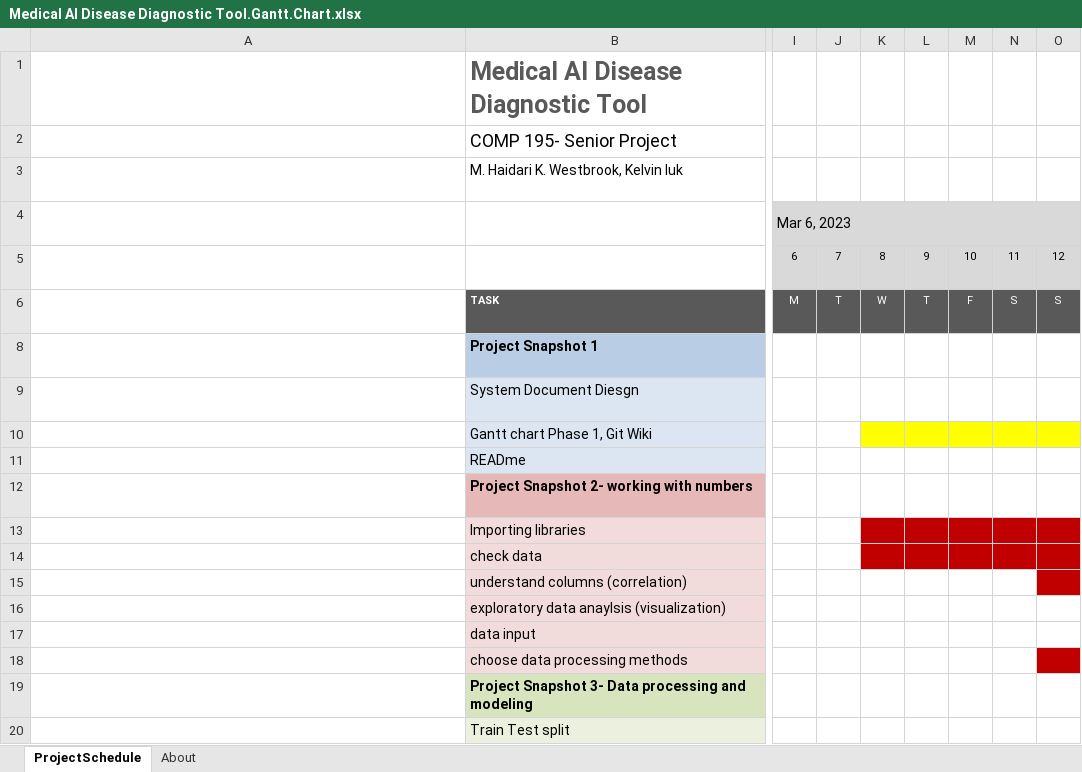
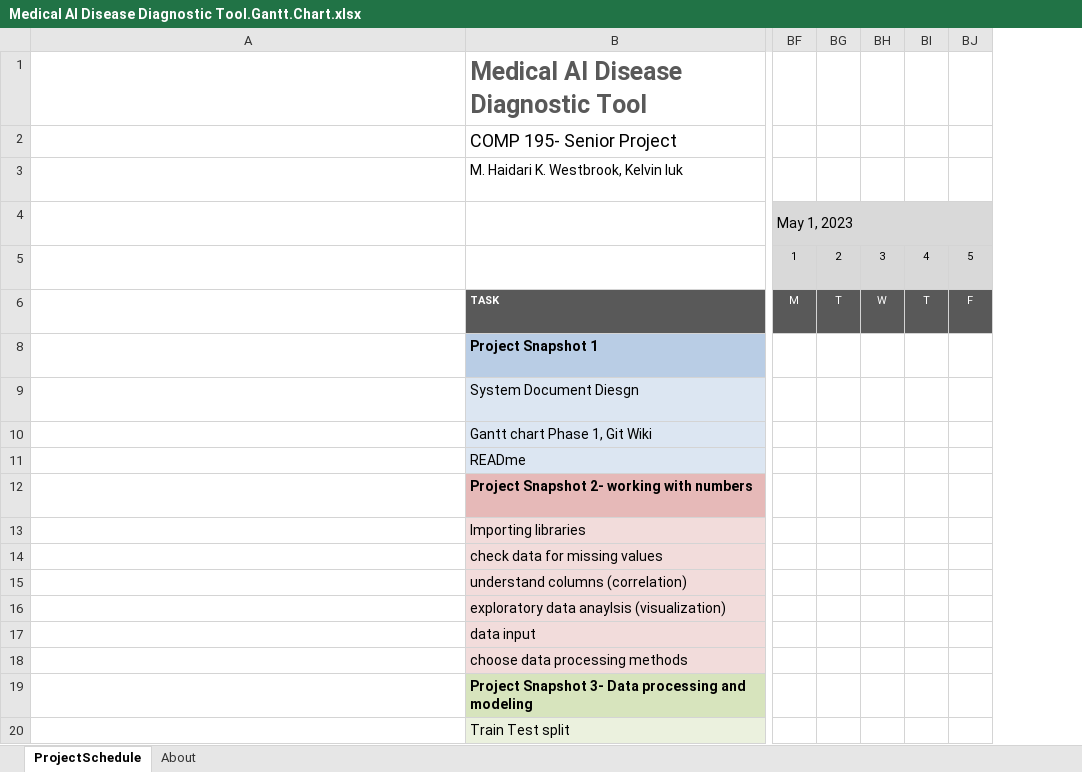
Before and after one commit to comp195/senior-project-spring-2023-medical-ai-disease-diagnostic-tool, an Excel workbook: Medical Al Disease Diagnostic Tool.Gantt.Chart.xlsx, sheet ProjectSchedule, drawn as a sheet; only a part is shown, gaps mark what is left out; long unchanged cells end in …; values as stored, in another font and other column widths than the file's, no borders; conditional formats not drawn; removed rows and columns are numbered as before the commit, all else as after; the diff covers the shown part only; the diff names each change by its address in the sheet, - before the commit and + after, or states it on an @@ line.

Commit message:
updated Gantt chart

```diff
--- a/Medical Al Disease Diagnostic Tool.Gantt.Chart.xlsx (sheet ProjectSchedule)
+++ b/Medical Al Disease Diagnostic Tool.Gantt.Chart.xlsx (sheet ProjectSchedule)
-column I, rows 4-6: Mar 6, 2023 | 6 | M
-column J, rows 5-6: 7 | T
-column K, rows 5-6: 8 | W
-column L, rows 5-6: 9 | T
-column M, rows 5-6: 10 | F
-column N, rows 5-6: 11 | S
-column O, rows 5-6: 12 | S
+column BF, rows 4-6: May 1, 2023 | 1 | M
+column BG, rows 5-6: 2 | T
+column BH, rows 5-6: 3 | W
+column BI, rows 5-6: 4 | T
+column BJ, rows 5-6: 5 | F
-B14: check data
+B14: check data for missing values
```
Also changed, not shown: 2 added columns, 3 edited cells and cell formats elsewhere in this sheet, formulas that keep their value, 1 other file.
